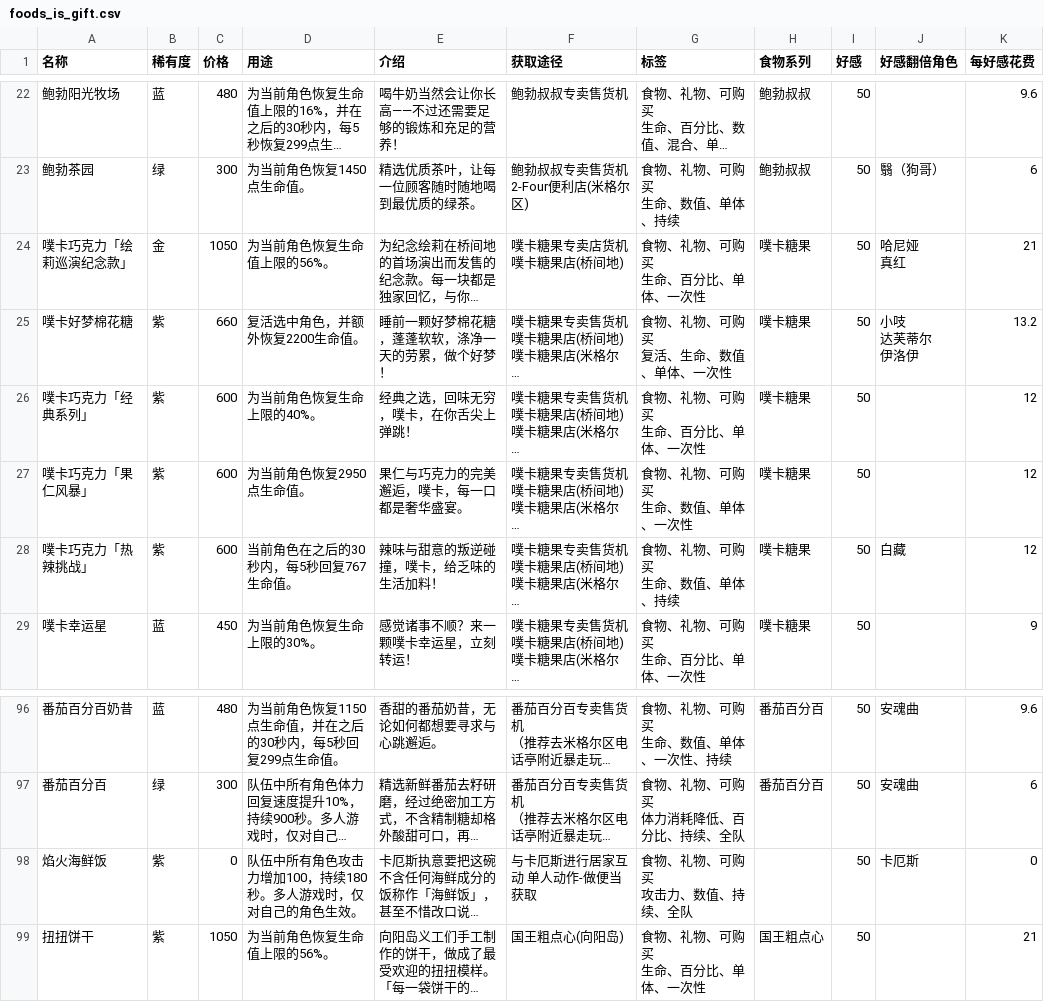
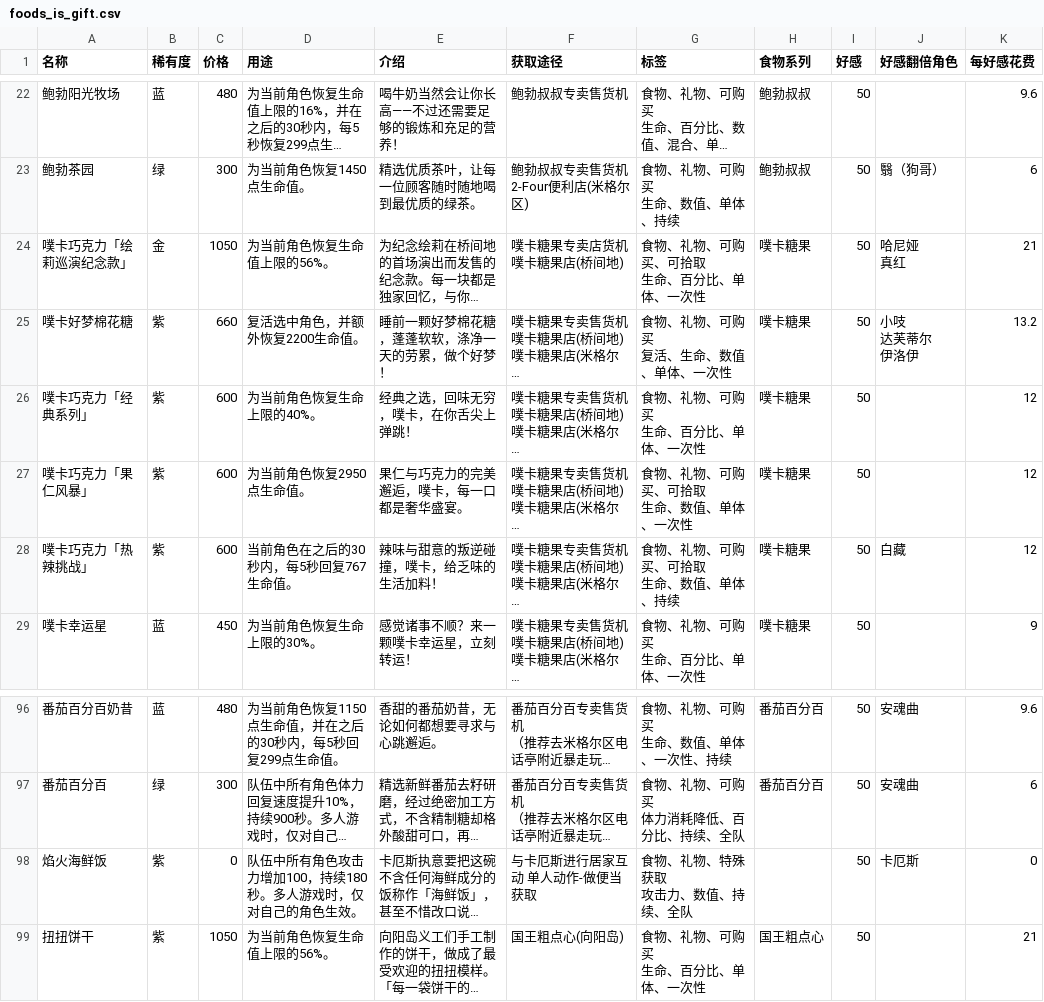
Before and after one commit to NTE-Wiki/Wiki, a CSV file: items/assets/db/foods_is_gift.csv, drawn as a sheet; only a part is shown, gaps mark what is left out; long unchanged cells end in …; ↵ is a line break in a cell; the diff covers the shown part only; the diff names each change by its address in the sheet, - before the commit and + after, or states it on an @@ line.

```diff
--- a/items/assets/db/foods_is_gift.csv
+++ b/items/assets/db/foods_is_gift.csv
-G24 (标签): 食物、礼物、可购买 ↵ 生命、百分比、单体、一次性
+G24 (标签): 食物、礼物、可购买、可拾取 ↵ 生命、百分比、单体、一次性
-G27 (标签): 食物、礼物、可购买 ↵ 生命、数值、单体、一次性
+G27 (标签): 食物、礼物、可购买、可拾取 ↵ 生命、数值、单体、一次性
-G28 (标签): 食物、礼物、可购买 ↵ 生命、数值、单体、持续
+G28 (标签): 食物、礼物、可购买、可拾取 ↵ 生命、数值、单体、持续
-G98 (标签): 食物、礼物、可购买 ↵ 攻击力、数值、持续、全队
+G98 (标签): 食物、礼物、特殊获取 ↵ 攻击力、数值、持续、全队
```
Also changed, not shown: 14 edited cells elsewhere in this file, 42 other files.
